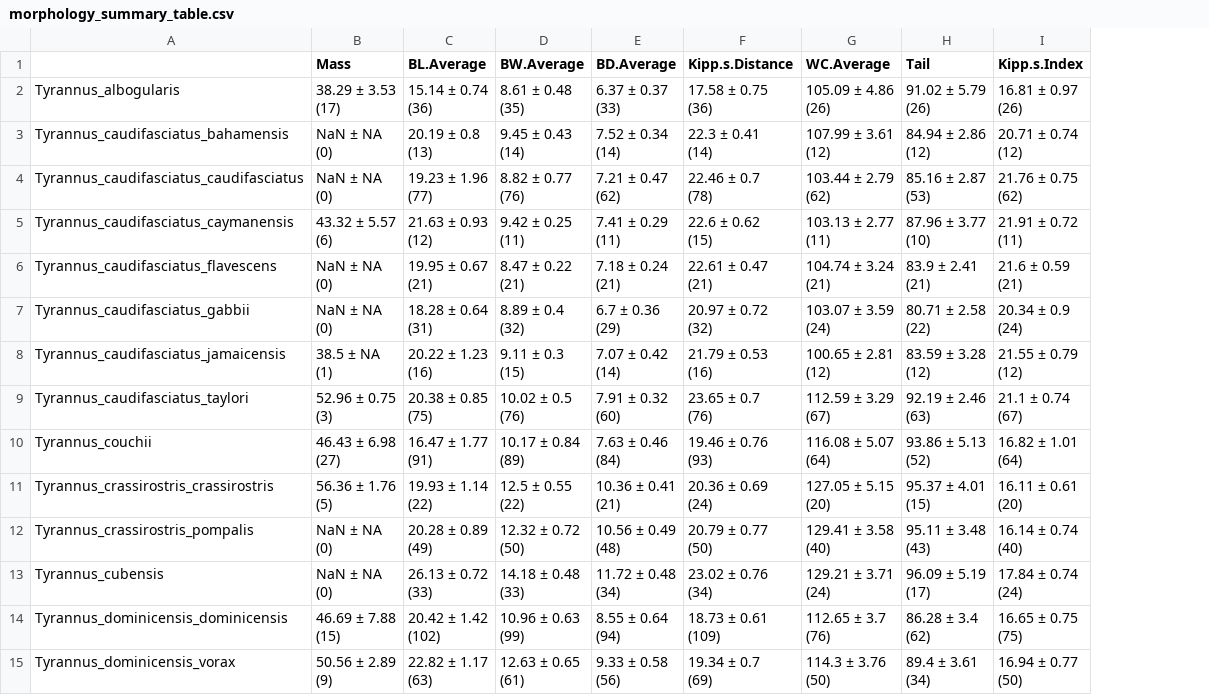
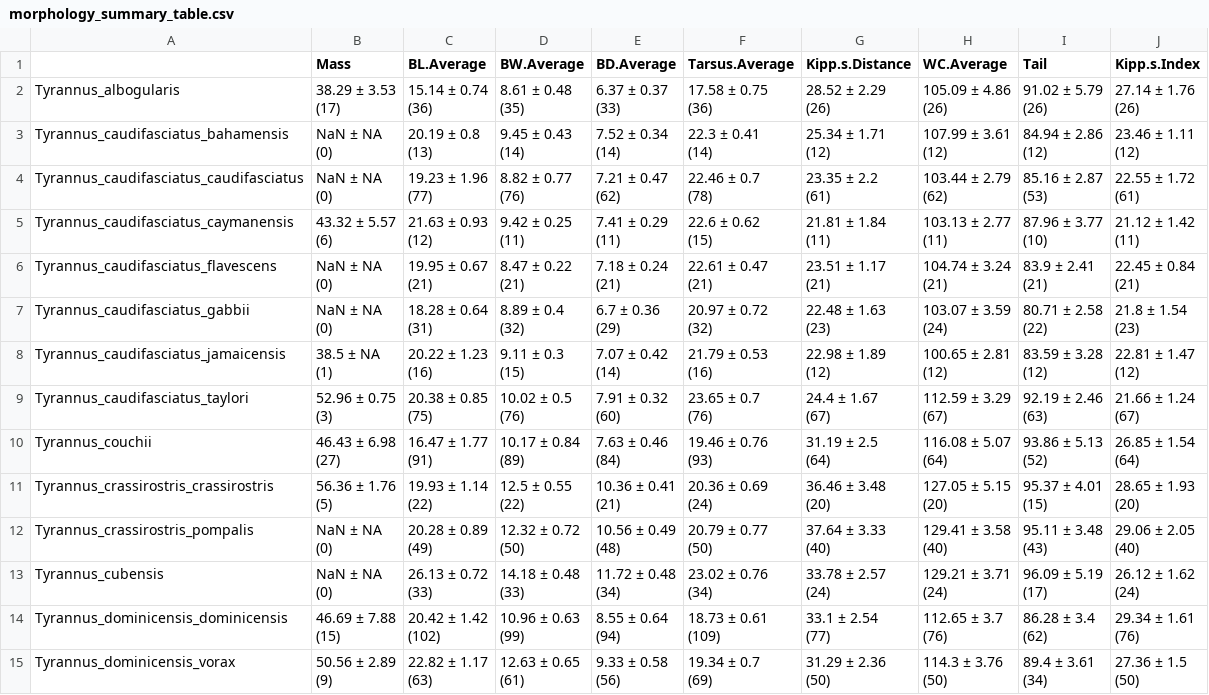
Before and after one commit to mmacphe/Tyrannus_morphology, a CSV file: morphology_summary_table.csv, drawn as a sheet; only a part is shown; addresses are those after the commit; ↵ is a line break in a cell; the diff covers the shown part only; the diff names each change by its address in the sheet, - before the commit and + after, or states it on an @@ line.

```diff
--- a/morphology_summary_table.csv
+++ b/morphology_summary_table.csv
+column G (Kipp.s.Distance), rows 2-15: 28.52 ± 2.29 ↵ (26) | 25.34 ± 1.71 ↵ (12) | 23.35 ± 2.2 ↵ (61) | 21.81 ± 1.84 ↵ (11) | 23.51 ± 1.17 ↵ (21) | 22.48 ± 1.63 ↵ (23) | 22.98 ± 1.89 ↵ (12) | 24.4 ± 1.67 ↵ (67) | 31.19 ± 2.5 ↵ (64) | 36.46 ± 3.48 ↵ (20) | 37.64 ± 3.33 ↵ (40) | 33.78 ± 2.57 ↵ (24) | 33.1 ± 2.54 ↵ (77) | 31.29 ± 2.36 ↵ (50)
-F1: Kipp.s.Distance
+F1: Tarsus.Average
-J2 (Kipp.s.Index): 16.81 ± 0.97 ↵ (26)
+J2 (Kipp.s.Index): 27.14 ± 1.76 ↵ (26)
-J3 (Kipp.s.Index): 20.71 ± 0.74 ↵ (12)
+J3 (Kipp.s.Index): 23.46 ± 1.11 ↵ (12)
-J4 (Kipp.s.Index): 21.76 ± 0.75 ↵ (62)
+J4 (Kipp.s.Index): 22.55 ± 1.72 ↵ (61)
-J5 (Kipp.s.Index): 21.91 ± 0.72 ↵ (11)
+J5 (Kipp.s.Index): 21.12 ± 1.42 ↵ (11)
-J6 (Kipp.s.Index): 21.6 ± 0.59 ↵ (21)
+J6 (Kipp.s.Index): 22.45 ± 0.84 ↵ (21)
-J7 (Kipp.s.Index): 20.34 ± 0.9 ↵ (24)
+J7 (Kipp.s.Index): 21.8 ± 1.54 ↵ (23)
-J8 (Kipp.s.Index): 21.55 ± 0.79 ↵ (12)
+J8 (Kipp.s.Index): 22.81 ± 1.47 ↵ (12)
-J9 (Kipp.s.Index): 21.1 ± 0.74 ↵ (67)
+J9 (Kipp.s.Index): 21.66 ± 1.24 ↵ (67)
-J10 (Kipp.s.Index): 16.82 ± 1.01 ↵ (64)
+J10 (Kipp.s.Index): 26.85 ± 1.54 ↵ (64)
-J11 (Kipp.s.Index): 16.11 ± 0.61 ↵ (20)
+J11 (Kipp.s.Index): 28.65 ± 1.93 ↵ (20)
-J12 (Kipp.s.Index): 16.14 ± 0.74 ↵ (40)
+J12 (Kipp.s.Index): 29.06 ± 2.05 ↵ (40)
-J13 (Kipp.s.Index): 17.84 ± 0.74 ↵ (24)
+J13 (Kipp.s.Index): 26.12 ± 1.62 ↵ (24)
-J14 (Kipp.s.Index): 16.65 ± 0.75 ↵ (75)
+J14 (Kipp.s.Index): 29.34 ± 1.61 ↵ (76)
-J15 (Kipp.s.Index): 16.94 ± 0.77 ↵ (50)
+J15 (Kipp.s.Index): 27.36 ± 1.5 ↵ (50)
```
Also changed, not shown: 14 edited cells elsewhere in this file, Output Files/cv_summary_table.csv, Tyrannus_data.csv, 8 other files.
